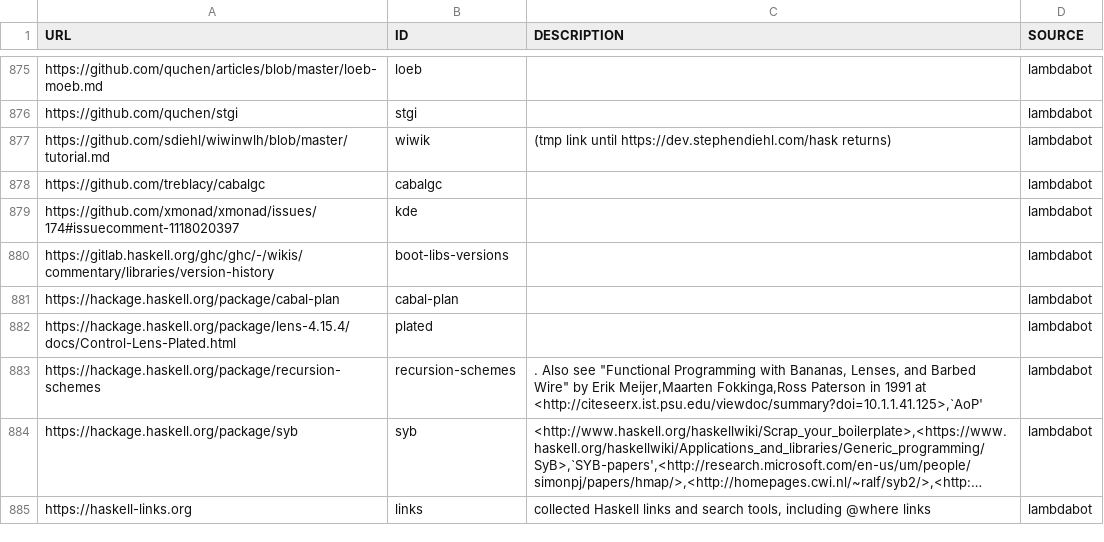
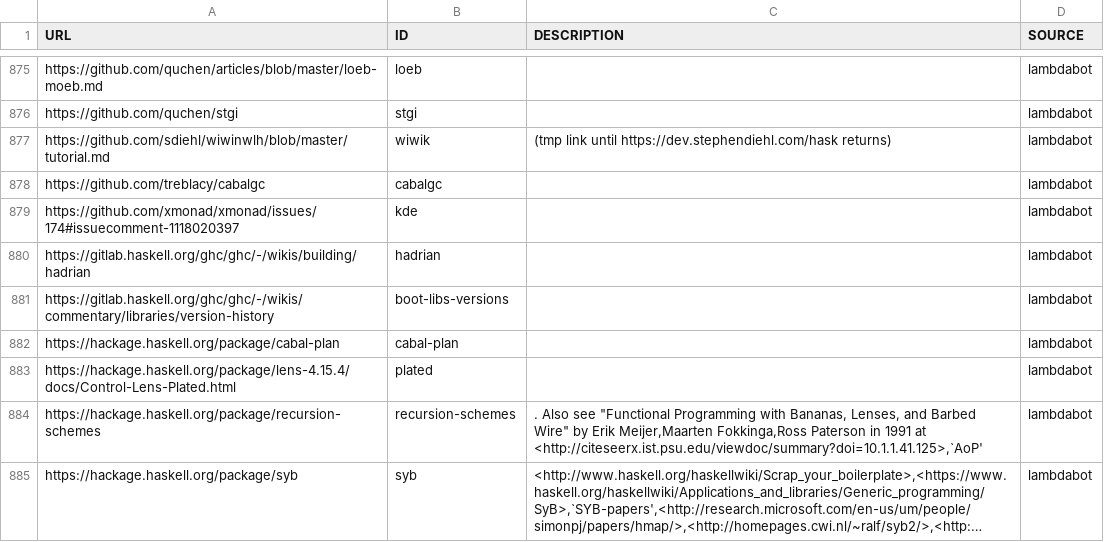
Before and after one commit to simonmichael/haskell-links-data, a TSV file: lambdabot.tsv, drawn as a sheet; only a part is shown, gaps mark what is left out; the shorter side is filled out with more unchanged rows; long unchanged cells end in ….

Commit message:
update lambdabot

```diff
--- a/lambdabot.tsv
+++ b/lambdabot.tsv
@@ -879,2 +879,3 @@ https://github.com/treblacy/cabalgc	cabalgc		lambdabot
 https://github.com/xmonad/xmonad/issues/174#issuecomment-1118020397	kde		lambdabot
+https://gitlab.haskell.org/ghc/ghc/-/wikis/building/hadrian	hadrian		lambdabot
 https://gitlab.haskell.org/ghc/ghc/-/wikis/commentary/libraries/version-history	boot-libs-versions		lambdabot
```
